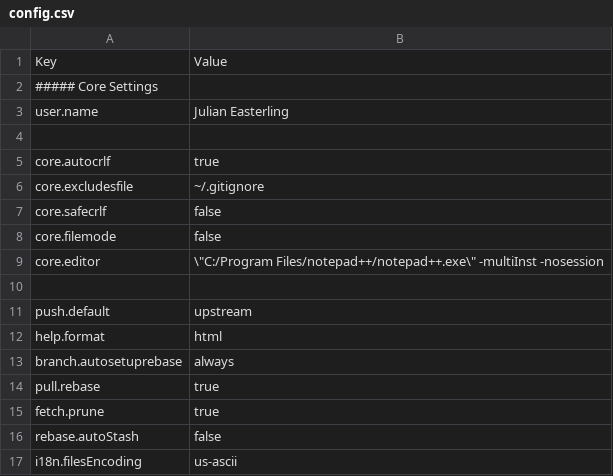
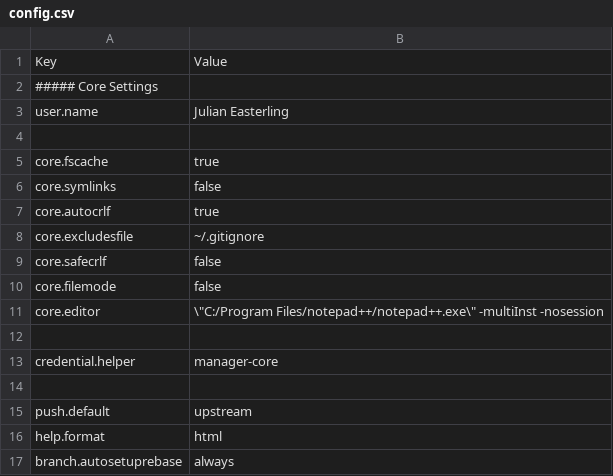
Before and after one commit to dcjulian29/choco-packages, a CSV file: mysettings-git/tools/config.csv, drawn as a sheet; only a part is shown; the shorter side is filled out with more unchanged rows.

Commit message:
Updated my Git config with some new settings available now

```diff
--- a/mysettings-git/tools/config.csv
+++ b/mysettings-git/tools/config.csv
@@ -4,2 +4,4 @@
 
+"core.fscache","true"
+"core.symlinks","false"
 "core.autocrlf","true"
@@ -9,2 +11,4 @@
 "core.editor","\""C:/Program Files/notepad++/notepad++.exe\"" -multiInst -nosession"
+
+"credential.helper","manager-core"
 
```
Also changed, not shown: 1 other file.
